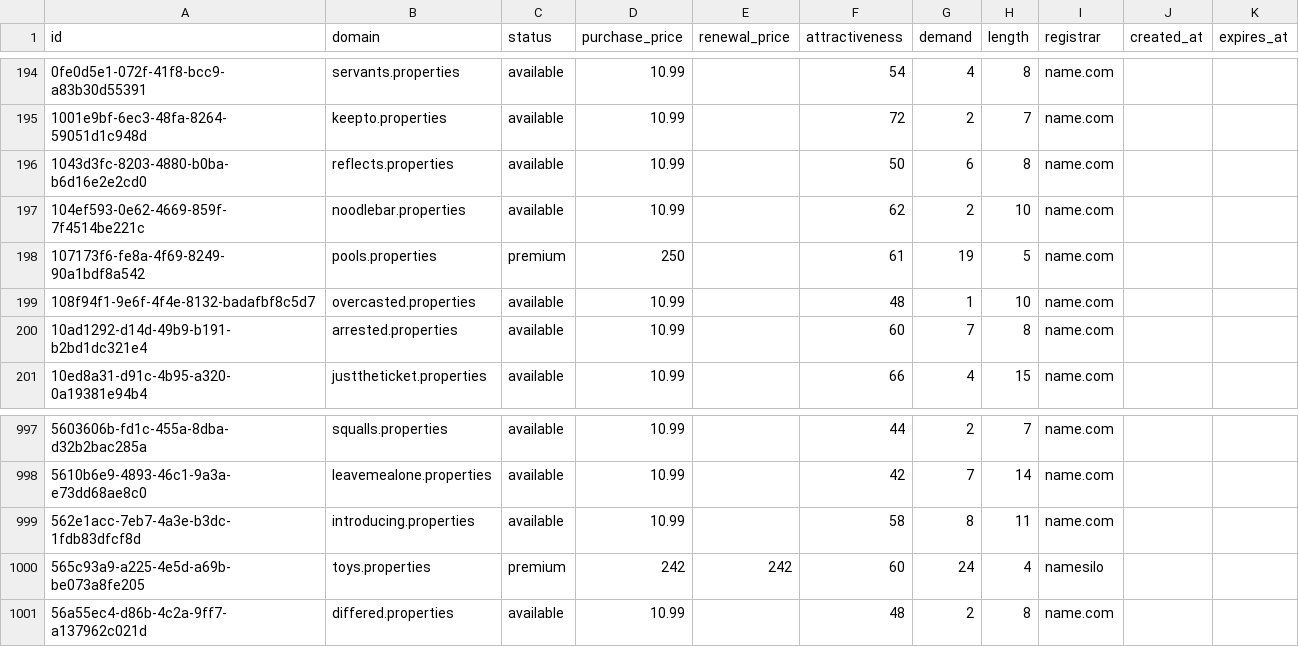
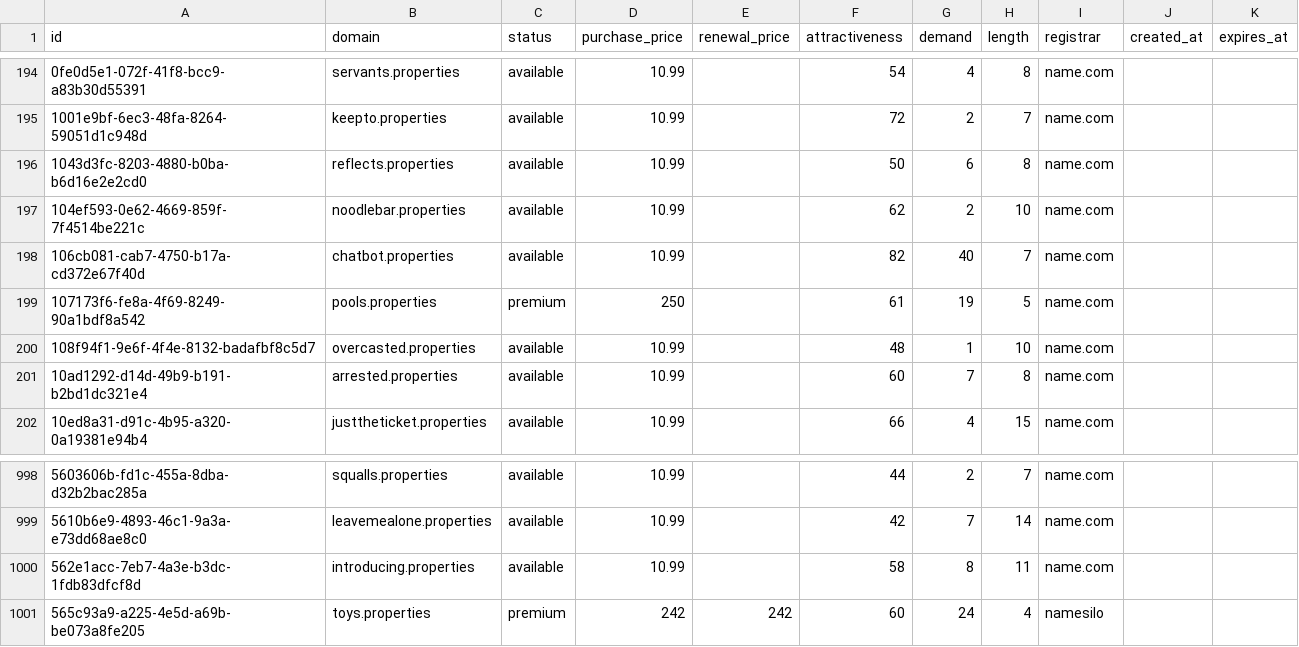
Before and after one commit to UniqueDomains/properties-oneword-domains, a CSV file: properties.csv, drawn as a sheet; only a part is shown, gaps mark what is left out; removed rows and columns are numbered as before the commit, all else as after; the diff names each change by its address in the sheet, - before the commit and + after, or states it on an @@ line.

Commit message:
Domains update

```diff
--- a/properties.csv
+++ b/properties.csv
+row 198: 106cb081-cab7-4750-b17a-cd372e67f40d | chatbot.properties | available | 10.99 |  | 82 | 40 | 7 | name.com
-row 1001: 56a55ec4-d86b-4c2a-9ff7-a137962c021d | differed.properties | available | 10.99 |  | 48 | 2 | 8 | name.com
```
Also changed, not shown: 4 other files.
